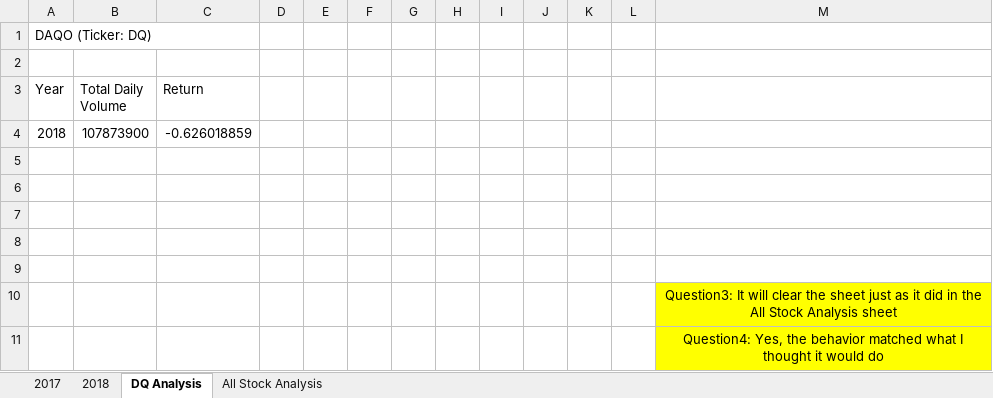
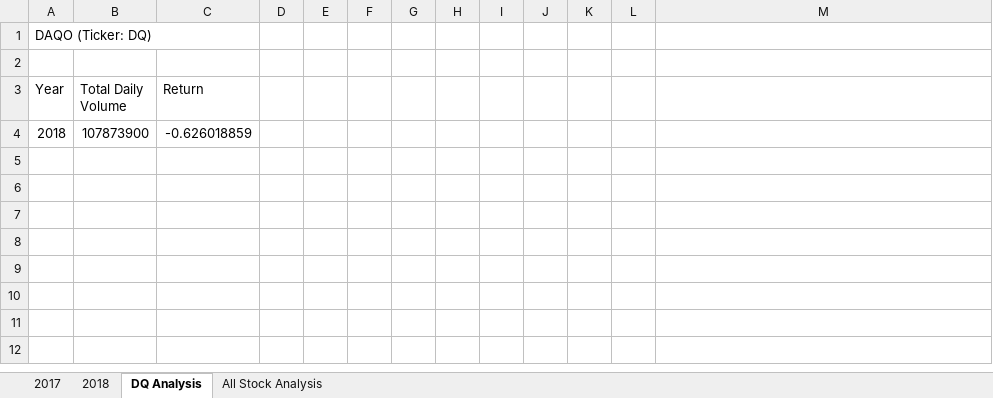
Before and after one commit to Dafreddie/Stock_Analysis, an Excel workbook: green_stocks.xlsm, sheet DQ Analysis, drawn as a sheet; values as stored, in another font and other column widths than the file's, no borders; charts and pictures not drawn; the diff names each change by its address in the sheet, - before the commit and + after, or states it on an @@ line.

```diff
--- a/green_stocks.xlsm (sheet DQ Analysis)
+++ b/green_stocks.xlsm (sheet DQ Analysis)
-row 5: (empty)
-row 6: (empty)
-row 7: (empty)
-row 8: (empty)
-row 9: (empty)
-row 10:  |  |  |  |  |  |  |  |  |  |  |  | Question3: It will clear the sheet just as it did in the All Stock Analysis sheet
-row 11:  |  |  |  |  |  |  |  |  |  |  |  | Question4: Yes, the behavior matched what I thought it would do
```
Also changed, not shown: sheet All Stock Analysis, charts or pictures.
